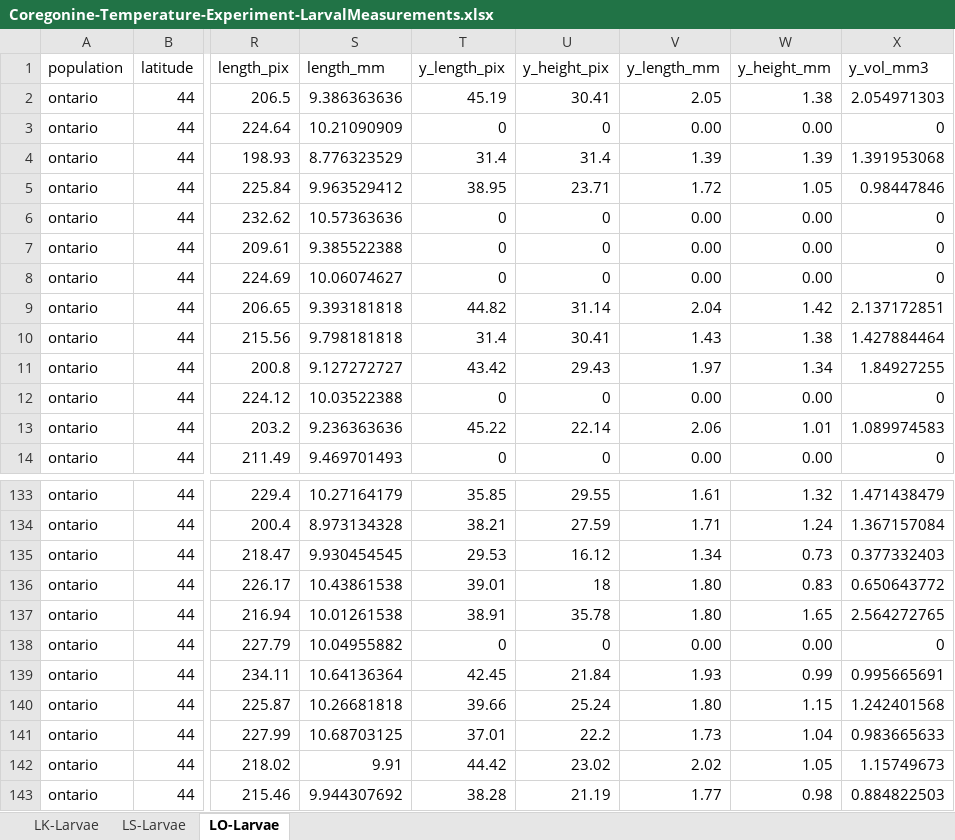
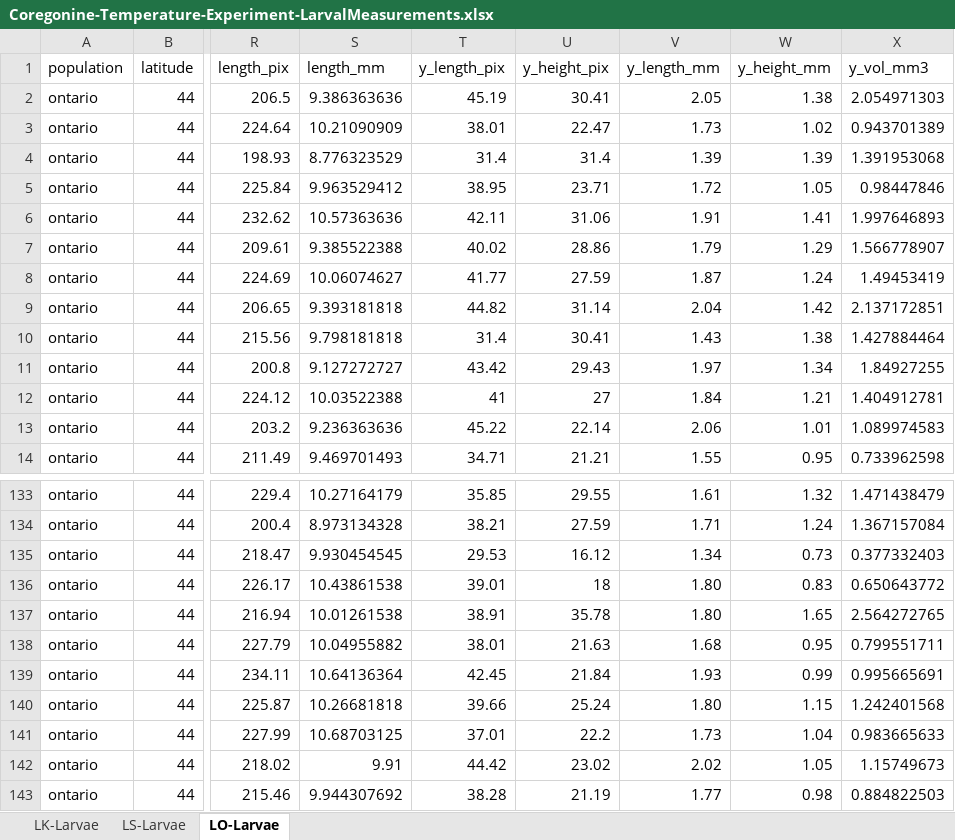
Before and after one commit to taylorstewart/Stewart-et-al-2021---Coregonine-Temp-Embryo, an Excel workbook: data/Coregonine-Temperature-Experiment-LarvalMeasurements.xlsx, sheet LO-Larvae, drawn as a sheet; only a part is shown, gaps mark what is left out; values as stored, in another font and other column widths than the file's, no cell formats; the diff covers the shown part only; the diff names each change by its address in the sheet, - before the commit and + after, or states it on an @@ line.

```diff
--- a/data/Coregonine-Temperature-Experiment-LarvalMeasurements.xlsx (sheet LO-Larvae)
+++ b/data/Coregonine-Temperature-Experiment-LarvalMeasurements.xlsx (sheet LO-Larvae)
-T3 (y_length_pix): 0
+T3 (y_length_pix): 38.01
-U3 (y_height_pix): 0
+U3 (y_height_pix): 22.47
-V3 (y_length_mm): 0.00
+V3 (y_length_mm): 1.73
-W3 (y_height_mm): 0.00
+W3 (y_height_mm): 1.02
-X3 (y_vol_mm3): 0
+X3 (y_vol_mm3): 0.943701389
-T6 (y_length_pix): 0
+T6 (y_length_pix): 42.11
-U6 (y_height_pix): 0
+U6 (y_height_pix): 31.06
-V6 (y_length_mm): 0.00
+V6 (y_length_mm): 1.91
-W6 (y_height_mm): 0.00
+W6 (y_height_mm): 1.41
-X6 (y_vol_mm3): 0
+X6 (y_vol_mm3): 1.997646893
-T7 (y_length_pix): 0
+T7 (y_length_pix): 40.02
-U7 (y_height_pix): 0
+U7 (y_height_pix): 28.86
-V7 (y_length_mm): 0.00
+V7 (y_length_mm): 1.79
-W7 (y_height_mm): 0.00
+W7 (y_height_mm): 1.29
-X7 (y_vol_mm3): 0
+X7 (y_vol_mm3): 1.566778907
-T8 (y_length_pix): 0
+T8 (y_length_pix): 41.77
-U8 (y_height_pix): 0
+U8 (y_height_pix): 27.59
-V8 (y_length_mm): 0.00
+V8 (y_length_mm): 1.87
-W8 (y_height_mm): 0.00
+W8 (y_height_mm): 1.24
-X8 (y_vol_mm3): 0
+X8 (y_vol_mm3): 1.49453419
-T12 (y_length_pix): 0
+T12 (y_length_pix): 41
-U12 (y_height_pix): 0
+U12 (y_height_pix): 27
-V12 (y_length_mm): 0.00
+V12 (y_length_mm): 1.84
-W12 (y_height_mm): 0.00
+W12 (y_height_mm): 1.21
-X12 (y_vol_mm3): 0
+X12 (y_vol_mm3): 1.404912781
-T14 (y_length_pix): 0
+T14 (y_length_pix): 34.71
-U14 (y_height_pix): 0
+U14 (y_height_pix): 21.21
-V14 (y_length_mm): 0.00
+V14 (y_length_mm): 1.55
-W14 (y_height_mm): 0.00
+W14 (y_height_mm): 0.95
-X14 (y_vol_mm3): 0
+X14 (y_vol_mm3): 0.733962598
-T138 (y_length_pix): 0
+T138 (y_length_pix): 38.01
-U138 (y_height_pix): 0
+U138 (y_height_pix): 21.63
-V138 (y_length_mm): 0.00
+V138 (y_length_mm): 1.68
-W138 (y_height_mm): 0.00
+W138 (y_height_mm): 0.95
-X138 (y_vol_mm3): 0
+X138 (y_vol_mm3): 0.799551711
```
Also changed, not shown: 517 edited cells elsewhere in this sheet, sheet LS-Larvae, cell formats, hidden cells, 2 other files.
